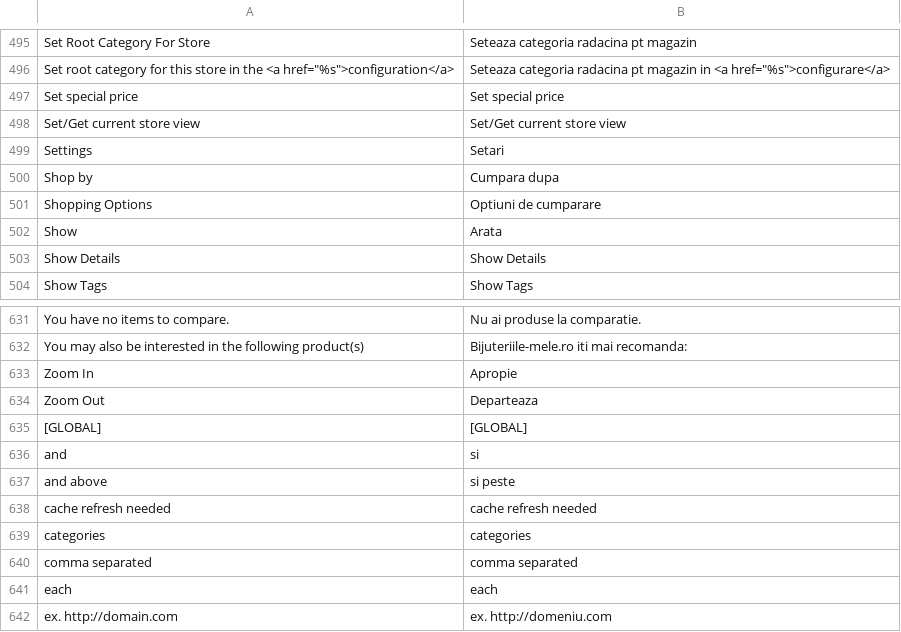
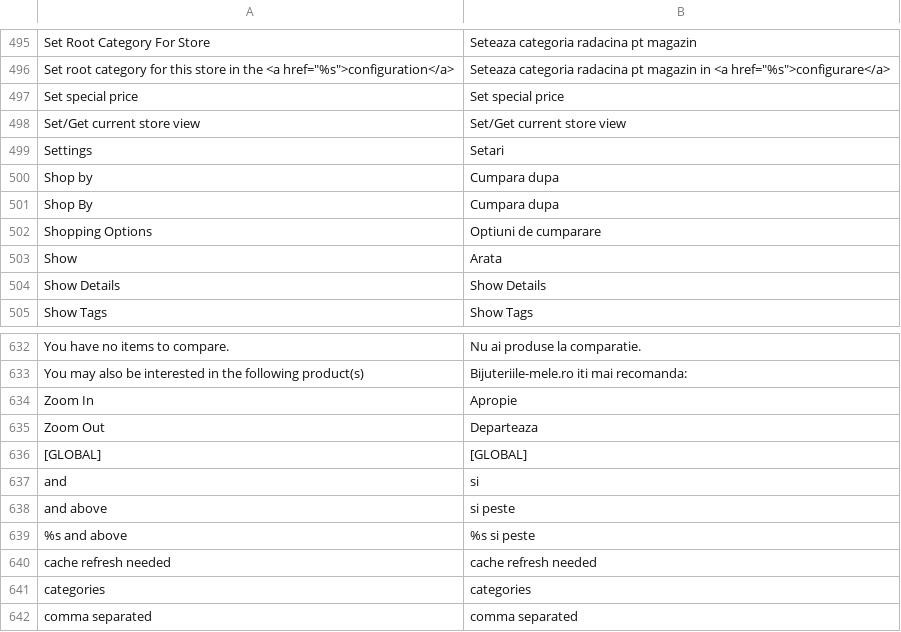
Before and after one commit to 1guru/MagentoTest, a CSV file: app/locale/ro_RO/Mage_Catalog.csv, drawn as a sheet; only a part is shown, gaps mark what is left out; the shorter side is filled out with more unchanged rows.

Commit message:
commit 3

```diff
--- a/app/locale/ro_RO/Mage_Catalog.csv
+++ b/app/locale/ro_RO/Mage_Catalog.csv
@@ -500,2 +500,3 @@
 "Shop by","Cumpara dupa"
+"Shop By","Cumpara dupa"
 "Shopping Options","Optiuni de cumparare"
@@ -637,2 +638,3 @@
 "and above","si peste"
+"%s and above","%s si peste"
 "cache refresh needed","cache refresh needed"
```
